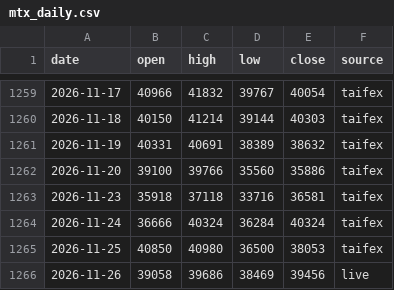
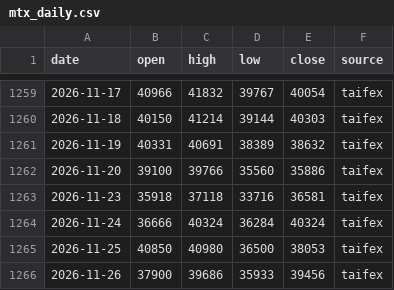
Before and after one commit to takumiseefood/mtx-signal, a CSV file: data/mtx_daily.csv, drawn as a sheet; only a part is shown, gaps mark what is left out.

```diff
--- a/data/mtx_daily.csv
+++ b/data/mtx_daily.csv
@@ -1265,2 +1265,2 @@ date,open,high,low,close,source
 2026-11-25,40850,40980,36500,38053,taifex
-2026-11-26,39058,39686,38469,39456,live
+2026-11-26,37900,39686,35933,39456,taifex
```
